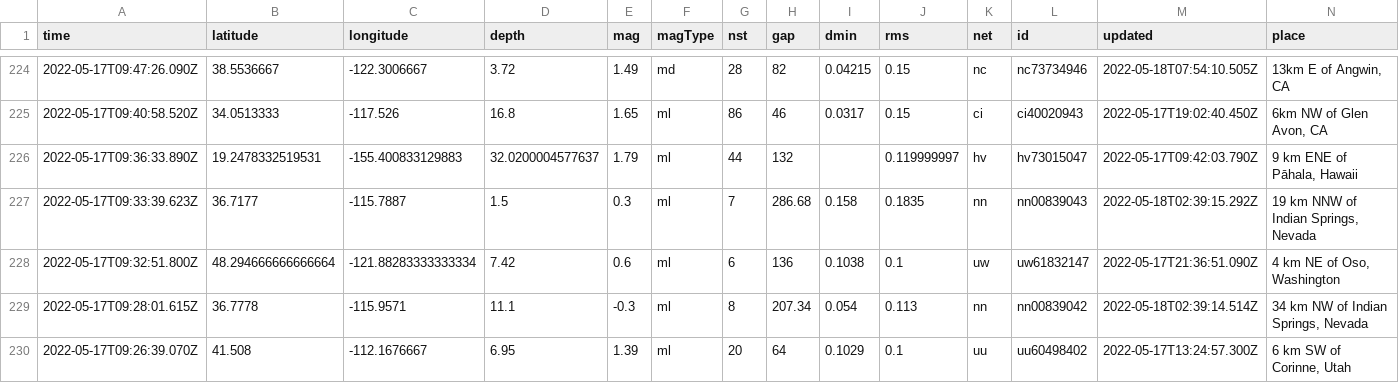
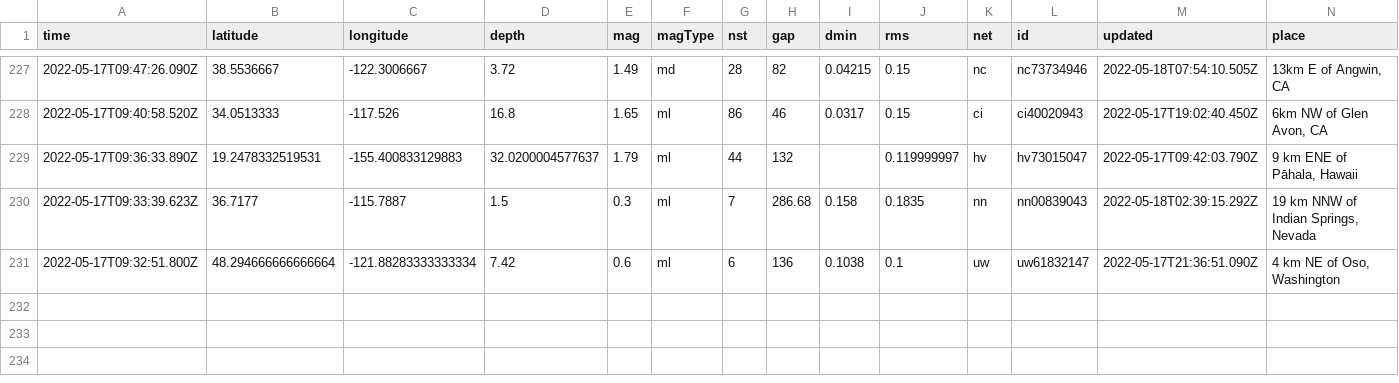
Before and after one commit to AnjDelgado/my-data-robot, a CSV file: usgs_current.csv, drawn as a sheet; only a part is shown, gaps mark what is left out; removed rows and columns are numbered as before the commit, all else as after; rows hold the shown columns only; the diff covers the shown part only; the diff names each change by its address in the sheet, - before the commit and + after, or states it on an @@ line.

```diff
--- a/usgs_current.csv
+++ b/usgs_current.csv
-row 229: 2022-05-17T09:28:01.615Z | 36.7778 | -115.9571 | 11.1 | -0.3 | ml | 8 | 207.34 | 0.054 | 0.113 | nn | nn00839042 | 2022-05-18T02:39:14.514Z | 34 km NW of Indian Springs, Nevada
-row 230: 2022-05-17T09:26:39.070Z | 41.508 | -112.1676667 | 6.95 | 1.39 | ml | 20 | 64 | 0.1029 | 0.1 | uu | uu60498402 | 2022-05-17T13:24:57.300Z | 6 km SW of Corinne, Utah
```
Also changed, not shown: 3 added rows, 2 removed rows and 6 edited cells elsewhere in this file.
